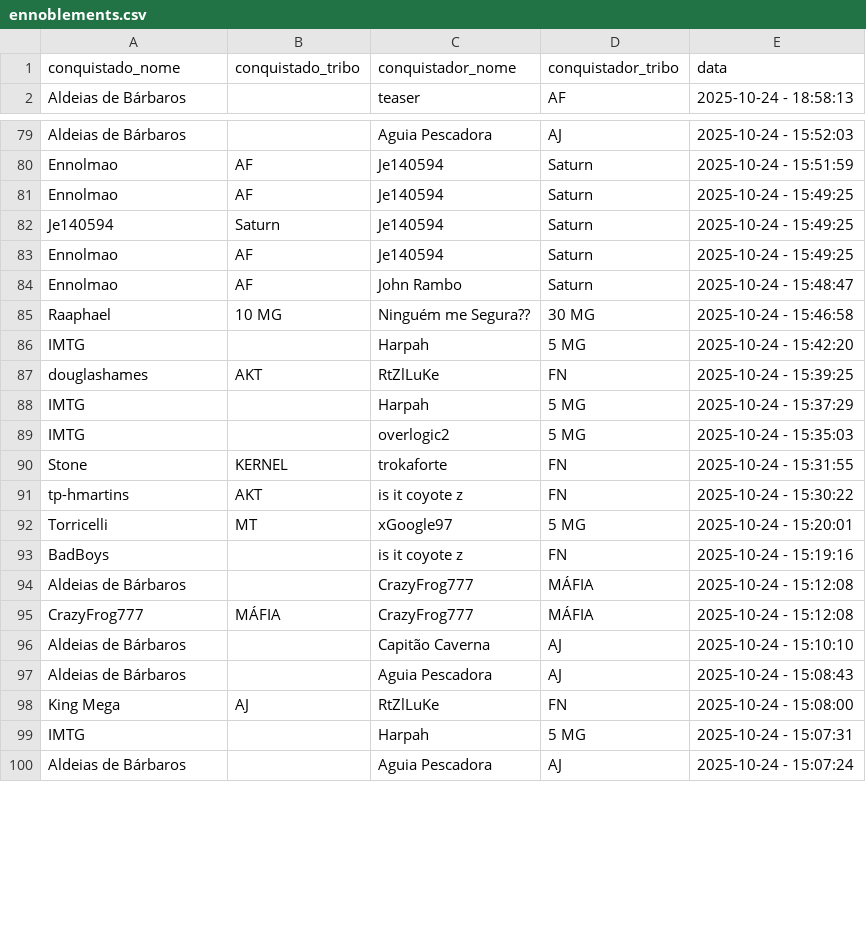
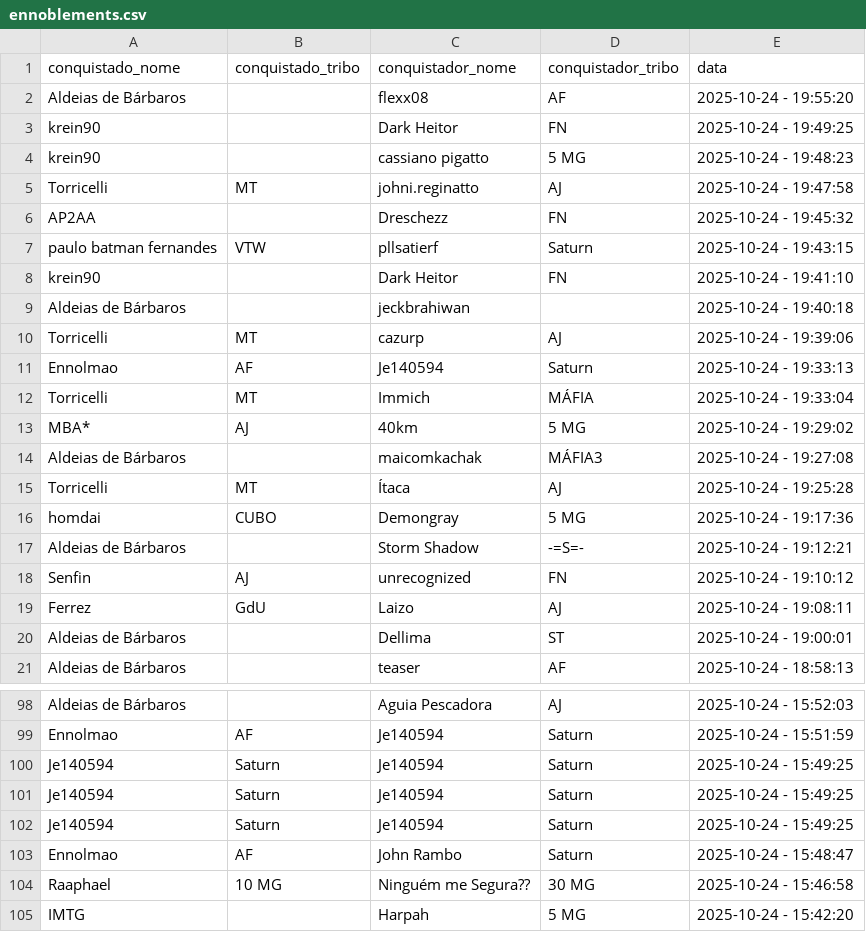
Before and after one commit to pedrodnsilveira/dashboardTW, a CSV file: ennoblements.csv, drawn as a sheet; only a part is shown, gaps mark what is left out; the shorter side is filled out with more unchanged rows; the diff covers the shown part only.

Commit message:
General commit

```diff
--- a/ennoblements.csv
+++ b/ennoblements.csv
@@ -1,2 +1,21 @@
 conquistado_nome;conquistado_tribo;conquistador_nome;conquistador_tribo;data
+Aldeias de Bárbaros;;flexx08;AF;2025-10-24 - 19:55:20
+krein90;;Dark Heitor;FN;2025-10-24 - 19:49:25
+krein90;;cassiano pigatto;5 MG;2025-10-24 - 19:48:23
+Torricelli;MT;johni.reginatto;AJ;2025-10-24 - 19:47:58
+AP2AA;;Dreschezz;FN;2025-10-24 - 19:45:32
+paulo batman fernandes;VTW;pllsatierf;Saturn;2025-10-24 - 19:43:15
+krein90;;Dark Heitor;FN;2025-10-24 - 19:41:10
+Aldeias de Bárbaros;;jeckbrahiwan;;2025-10-24 - 19:40:18
+Torricelli;MT;cazurp;AJ;2025-10-24 - 19:39:06
+Ennolmao;AF;Je140594;Saturn;2025-10-24 - 19:33:13
+Torricelli;MT;Immich;MÁFIA;2025-10-24 - 19:33:04
+MBA*;AJ;40km;5 MG;2025-10-24 - 19:29:02
+Aldeias de Bárbaros;;maicomkachak;MÁFIA3;2025-10-24 - 19:27:08
+Torricelli;MT;Ítaca;AJ;2025-10-24 - 19:25:28
+homdai;CUBO;Demongray;5 MG;2025-10-24 - 19:17:36
+Aldeias de Bárbaros;;Storm Shadow;-=S=-;2025-10-24 - 19:12:21
+Senfin;AJ;unrecognized;FN;2025-10-24 - 19:10:12
+Ferrez;GdU;Laizo;AJ;2025-10-24 - 19:08:11
+Aldeias de Bárbaros;;Dellima;ST;2025-10-24 - 19:00:01
 Aldeias de Bárbaros;;teaser;AF;2025-10-24 - 18:58:13
@@ -80,5 +99,5 @@ Aldeias de Bárbaros;;Aguia Pescadora;AJ;2025-10-24 - 15:52:03
 Ennolmao;AF;Je140594;Saturn;2025-10-24 - 15:51:59
-Ennolmao;AF;Je140594;Saturn;2025-10-24 - 15:49:25
 Je140594;Saturn;Je140594;Saturn;2025-10-24 - 15:49:25
-Ennolmao;AF;Je140594;Saturn;2025-10-24 - 15:49:25
+Je140594;Saturn;Je140594;Saturn;2025-10-24 - 15:49:25
+Je140594;Saturn;Je140594;Saturn;2025-10-24 - 15:49:25
 Ennolmao;AF;John Rambo;Saturn;2025-10-24 - 15:48:47
```
Also changed, not shown: 19 removed rows, 7 moved rows and 6 edited cells elsewhere in this file.
